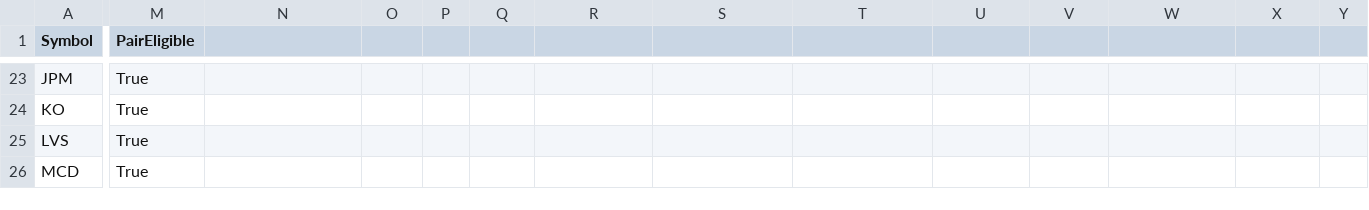
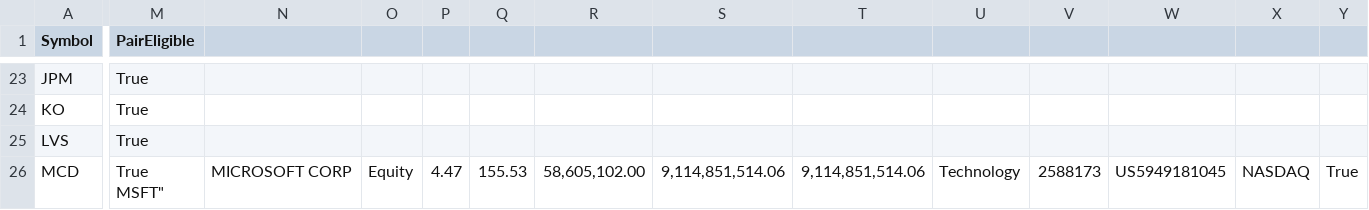
Before and after one commit to calebsandfort/TradeProAssistant, a CSV file: TradeProAssistant.Data/SeedData/WeeklyOptionSecurities.csv, drawn as a sheet; only a part is shown, gaps mark what is left out; ↵ is a line break in a cell; the diff names each change by its address in the sheet, - before the commit and + after, or states it on an @@ line.

Commit message:
Test

```diff
--- a/TradeProAssistant.Data/SeedData/WeeklyOptionSecurities.csv
+++ b/TradeProAssistant.Data/SeedData/WeeklyOptionSecurities.csv
-M26 (PairEligible): True
+M26 (PairEligible): True ↵ MSFT"
-N26: (empty)
+N26: MICROSOFT CORP
-O26: (empty)
+O26: Equity
-P26: (empty)
+P26: 4.47
-Q26: (empty)
+Q26: 155.53
-R26: (empty)
+R26: 58,605,102.00
-S26: (empty)
+S26: 9,114,851,514.06
-T26: (empty)
+T26: 9,114,851,514.06
-U26: (empty)
+U26: Technology
-V26: (empty)
+V26: 2588173
-W26: (empty)
+W26: US5949181045
-X26: (empty)
+X26: NASDAQ
-Y26: (empty)
+Y26: True
```
